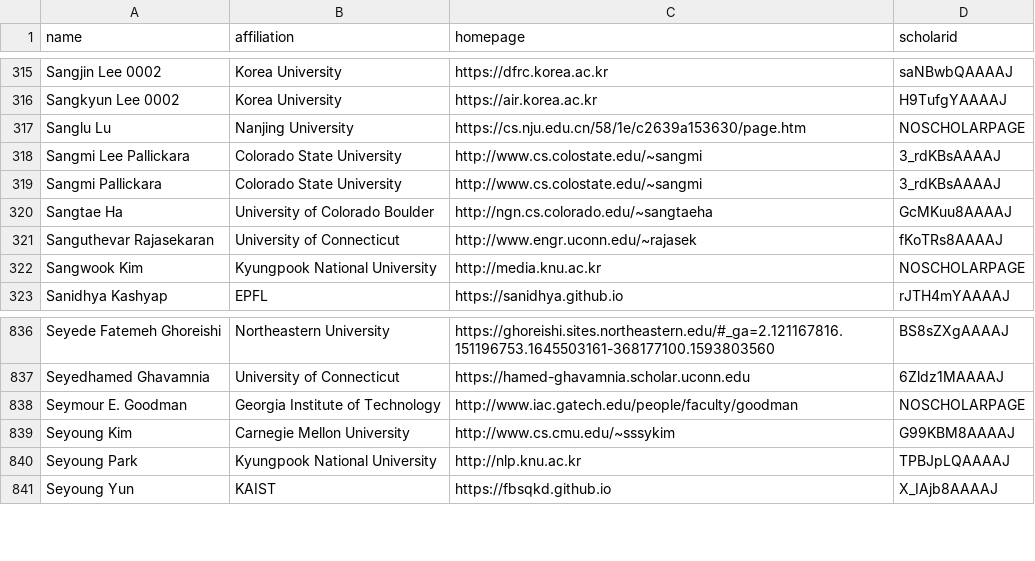
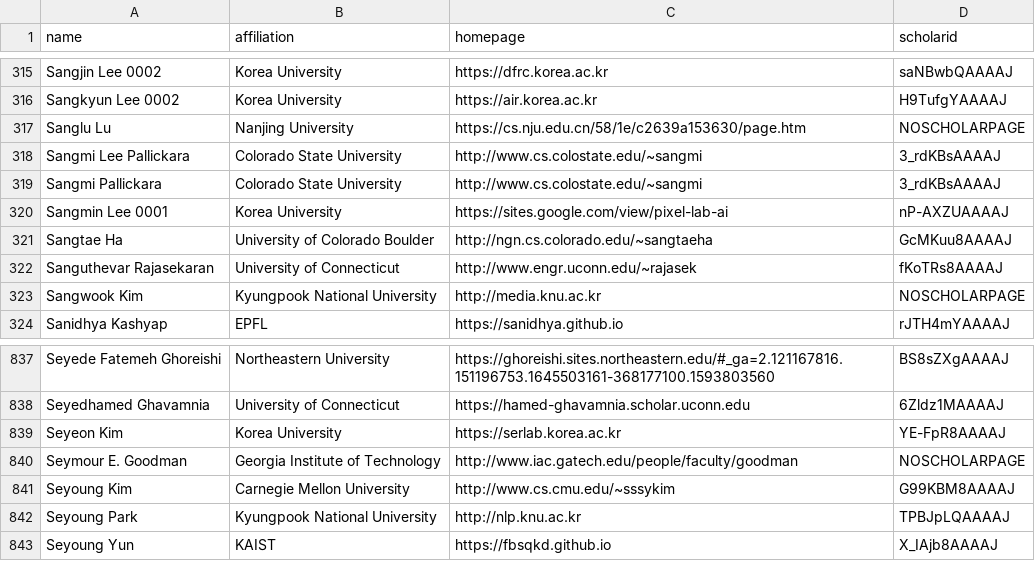
Before and after one commit to Jarviswang94/CSrankings, a CSV file: csrankings-s.csv, drawn as a sheet; only a part is shown, gaps mark what is left out; the diff names each change by its address in the sheet, - before the commit and + after, or states it on an @@ line.

Commit message:
New faculty members at Korea University.

```diff
--- a/csrankings-s.csv
+++ b/csrankings-s.csv
+row 320: Sangmin Lee 0001 | Korea University | https://sites.google.com/view/pixel-lab-ai | nP-AXZUAAAAJ
+row 839: Seyeon Kim | Korea University | https://serlab.korea.ac.kr | YE-FpR8AAAAJ
```
Also changed, not shown: csrankings-c.csv, csrankings-j.csv, 1 other file.
